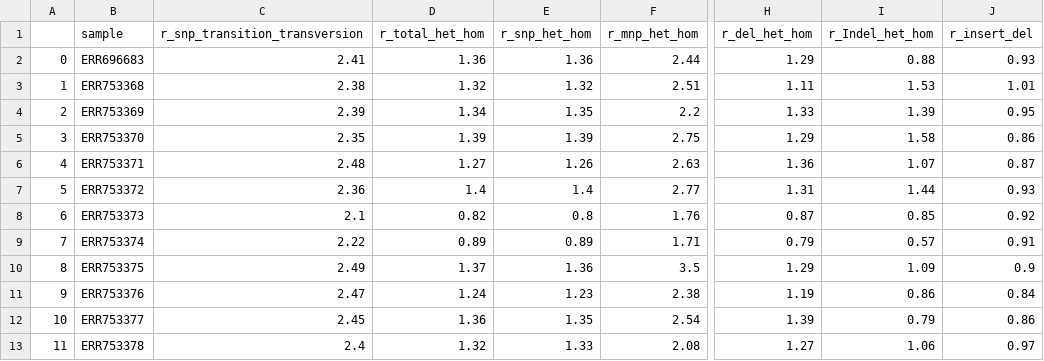
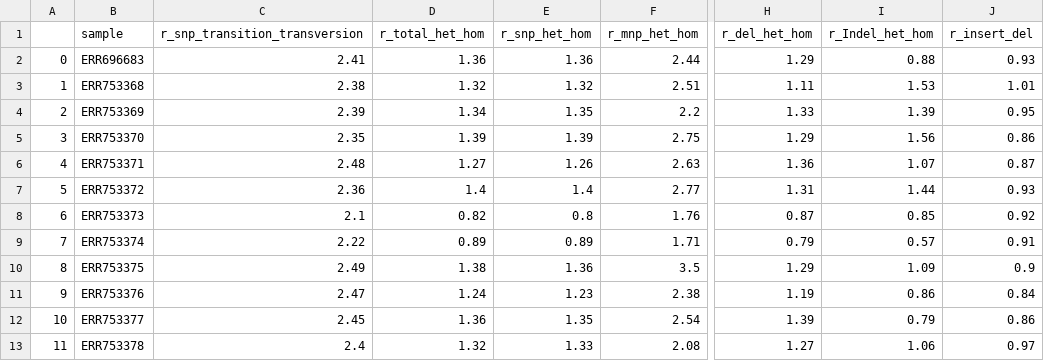
Before and after one commit to Juankkar/TFM, a TSV file: code/analysis/results_analysis/tables/ratios_vcfstats.tsv, drawn as a sheet; only a part is shown, gaps mark what is left out; the diff names each change by its address in the sheet, - before the commit and + after, or states it on an @@ line.

```diff
--- a/code/analysis/results_analysis/tables/ratios_vcfstats.tsv
+++ b/code/analysis/results_analysis/tables/ratios_vcfstats.tsv
-I5 (r_Indel_het_hom): 1.58
+I5 (r_Indel_het_hom): 1.56
-D10 (r_total_het_hom): 1.37
+D10 (r_total_het_hom): 1.38
```
Also changed, not shown: code/analysis/results_analysis/tables/additional_vcf_stats.tsv, code/analysis/results_analysis/tables/flagstats.tsv, 7 other files.
